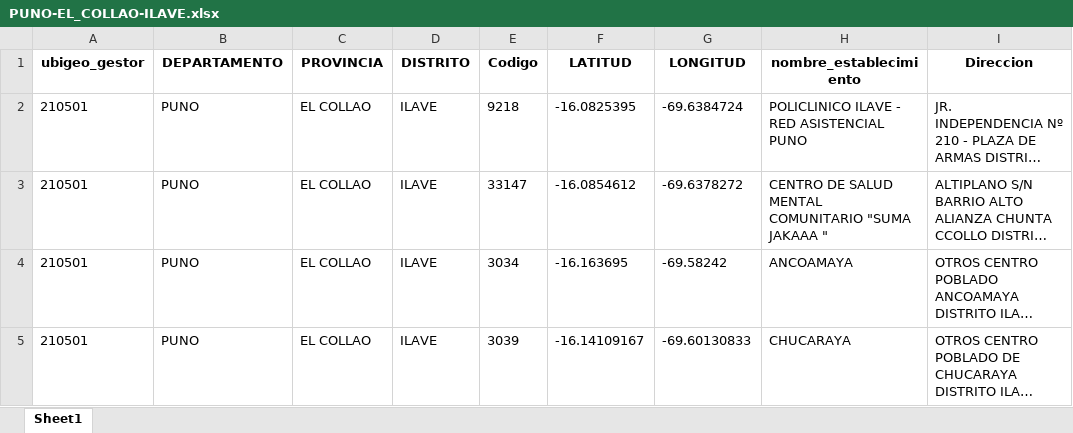
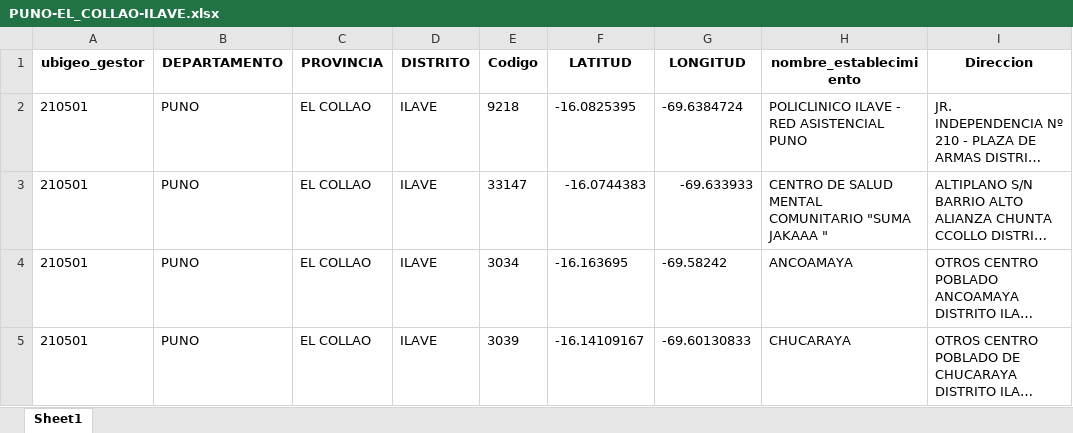
Before and after one commit to dsv-mtc/PI2026, an Excel workbook: EstablecimientoSalud/excels/PUNO-EL_COLLAO-ILAVE.xlsx, sheet Sheet1, drawn as a sheet; only a part is shown; long unchanged cells end in …; values as stored, in another font and other column widths than the file's, no borders; the diff names each change by its address in the sheet, - before the commit and + after, or states it on an @@ line.

```diff
--- a/EstablecimientoSalud/excels/PUNO-EL_COLLAO-ILAVE.xlsx (sheet Sheet1)
+++ b/EstablecimientoSalud/excels/PUNO-EL_COLLAO-ILAVE.xlsx (sheet Sheet1)
-F3 (LATITUD): -16.0854612
+F3 (LATITUD): -16.0744383
-G3 (LONGITUD): -69.6378272
+G3 (LONGITUD): -69.633933
```
Also changed, not shown: EstablecimientoSalud/excels/CAJAMARCA-CAJAMARCA-CAJAMARCA.xlsx, EstablecimientoSalud/excels/CAJAMARCA-JAEN-JAEN.xlsx, 21 other files.
